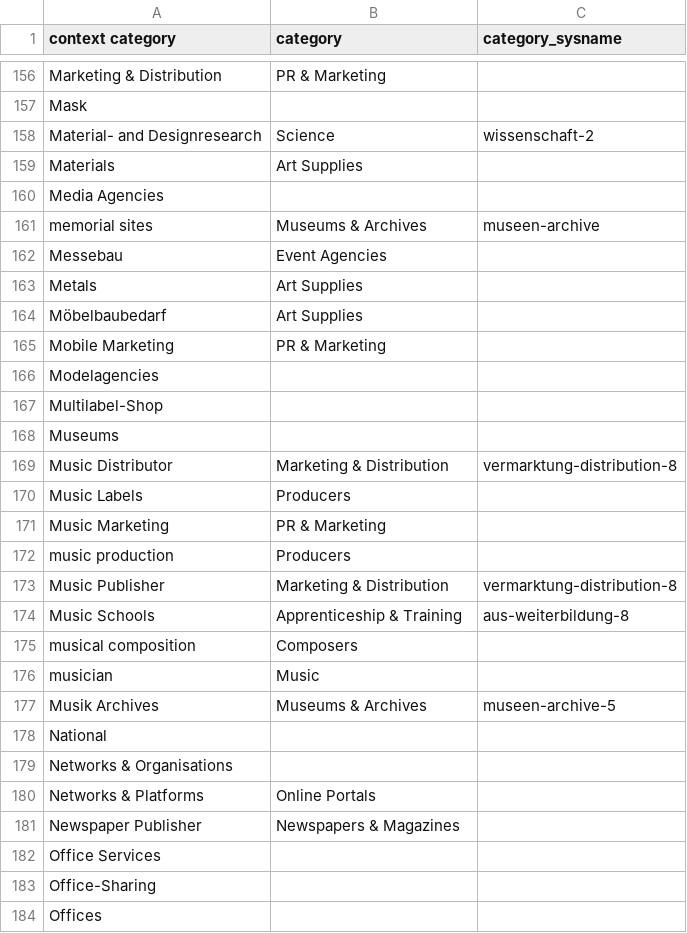
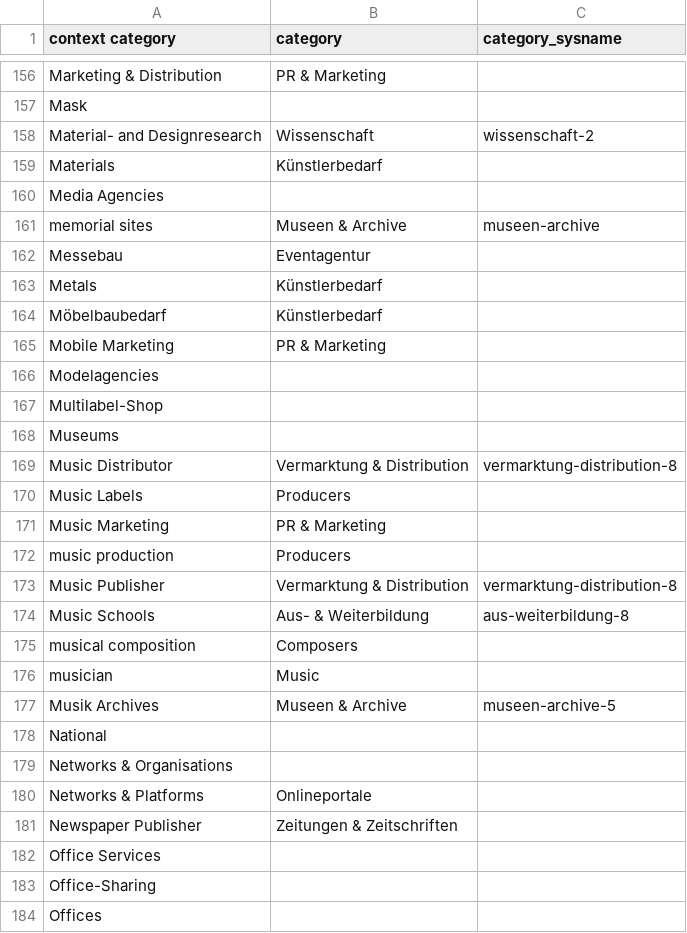
Before and after one commit to hyperlocalhq/django-base-libs, a CSV file: mapping/csv/contextcategories2categories.csv, drawn as a sheet; only a part is shown, gaps mark what is left out; the diff covers the shown part only.

```diff
--- a/mapping/csv/contextcategories2categories.csv
+++ b/mapping/csv/contextcategories2categories.csv
@@ -157,9 +157,9 @@ Marketing & Distribution;PR & Marketing;;;
 Mask;;;;
-Material- and Designresearch;Science;wissenschaft-2;;
-Materials;Art Supplies;;;
+Material- and Designresearch;Wissenschaft;wissenschaft-2;;
+Materials;Künstlerbedarf;;;
 Media Agencies;;;;
-memorial sites;Museums & Archives;museen-archive;;
-Messebau;Event Agencies;;;
-Metals;Art Supplies;;;
-Möbelbaubedarf;Art Supplies;;;
+memorial sites;Museen & Archive;museen-archive;;
+Messebau;Eventagentur;;;
+Metals;Künstlerbedarf;;;
+Möbelbaubedarf;Künstlerbedarf;;;
 Mobile Marketing;PR & Marketing;;;
@@ -168,3 +168,3 @@ Multilabel-Shop;;;;
 Museums;;;;
-Music Distributor;Marketing & Distribution;vermarktung-distribution-8;;
+Music Distributor;Vermarktung & Distribution;vermarktung-distribution-8;;
 Music Labels;Producers;;;
@@ -172,11 +172,11 @@ Music Marketing;PR & Marketing;;;
 music production;Producers;;;
-Music Publisher;Marketing & Distribution;vermarktung-distribution-8;;
-Music Schools;Apprenticeship & Training;aus-weiterbildung-8;;
+Music Publisher;Vermarktung & Distribution;vermarktung-distribution-8;;
+Music Schools;Aus- & Weiterbildung;aus-weiterbildung-8;;
 musical composition;Composers;;;
 musician;Music;;;
-Musik Archives;Museums & Archives;museen-archive-5;;
+Musik Archives;Museen & Archive;museen-archive-5;;
 National;;;;
 Networks & Organisations;;;;
-Networks & Platforms;Online Portals;;;
-Newspaper Publisher;Newspapers & Magazines;;;
+Networks & Platforms;Onlineportale;;;
+Newspaper Publisher;Zeitungen & Zeitschriften;;;
 Office Services;;;;
```
Also changed, not shown: 96 edited cells elsewhere in this file, mapping/csv/terms2categories.csv.
